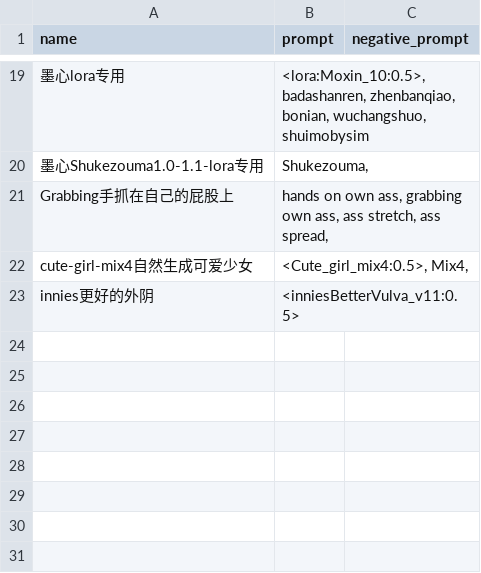
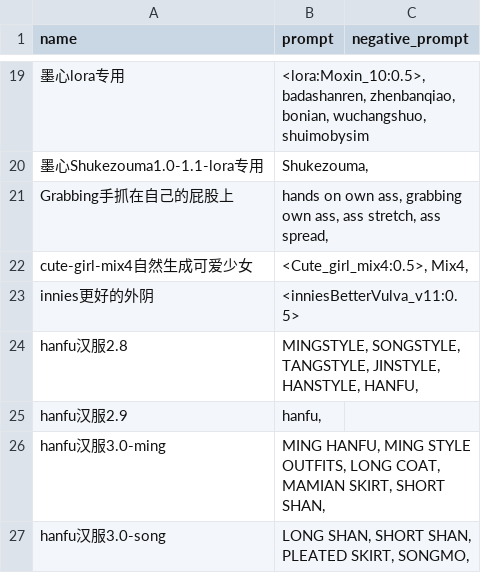
Before and after one commit to 2517518603/sd-configs, a CSV file: dist/styles.csv, drawn as a sheet; only a part is shown, gaps mark what is left out; the diff names each change by its address in the sheet, - before the commit and + after, or states it on an @@ line.

Commit message:
Update styles.csv

```diff
--- a/dist/styles.csv
+++ b/dist/styles.csv
+row 24: hanfu汉服2.8 | MINGSTYLE, SONGSTYLE, TANGSTYLE, JINSTYLE, HANSTYLE, HANFU,
+row 25: hanfu汉服2.9 | hanfu,
+row 26: hanfu汉服3.0-ming | MING HANFU, MING STYLE OUTFITS, LONG COAT, MAMIAN SKIRT, SHORT SHAN,
+row 27: hanfu汉服3.0-song | LONG SHAN, SHORT SHAN, PLEATED SKIRT, SONGMO,
```
